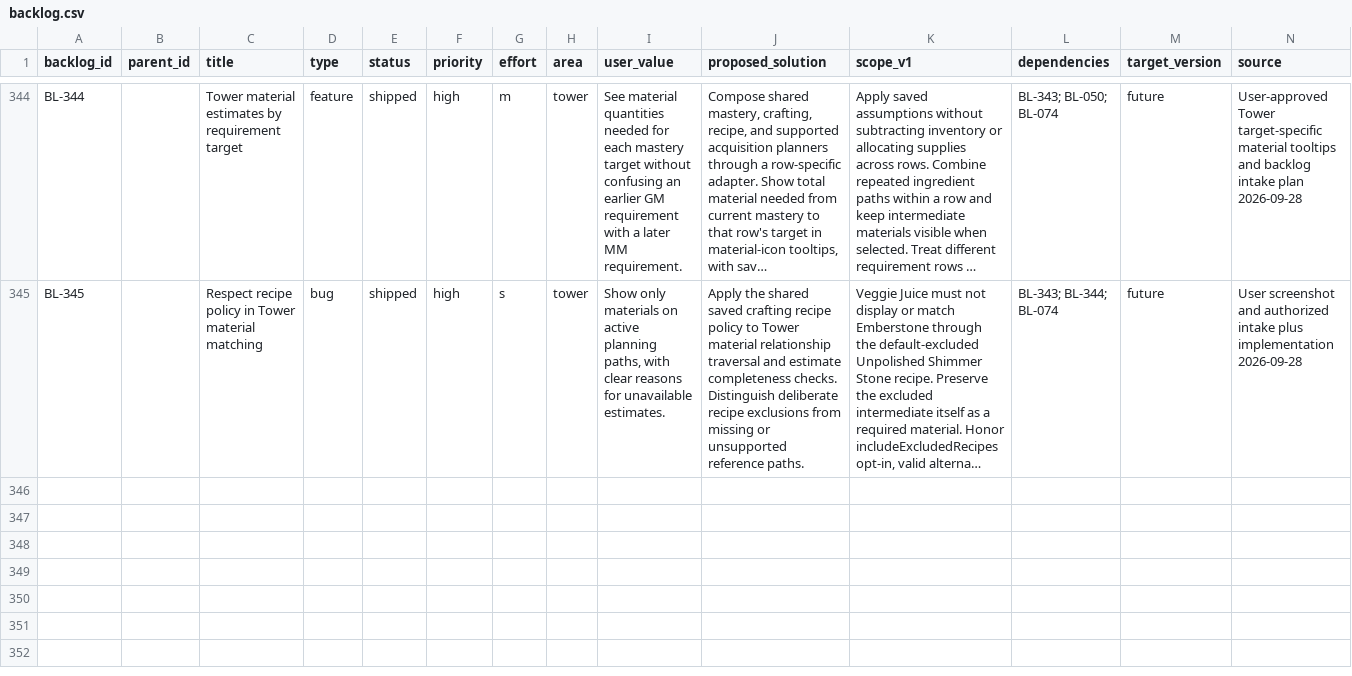
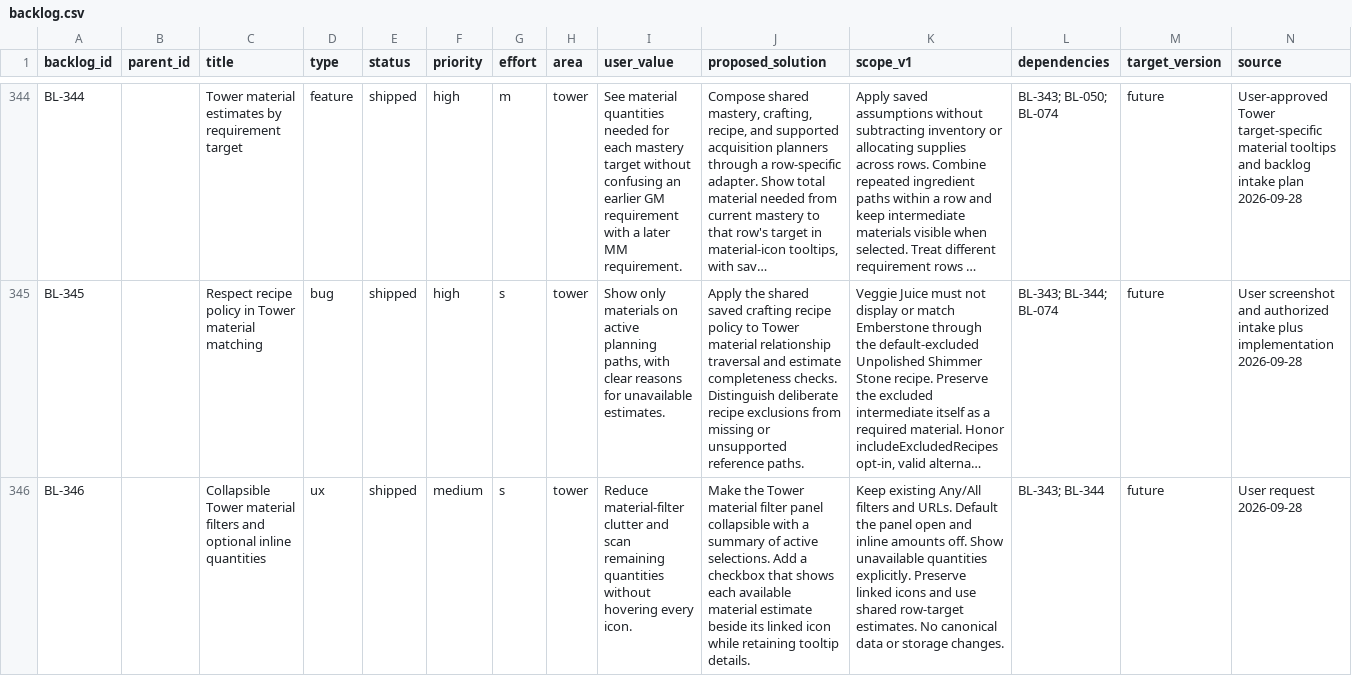
Before and after one commit to missvin/farmrpg-tools, a CSV file: planning/backlog.csv, drawn as a sheet; only a part is shown, gaps mark what is left out; long unchanged cells end in …; rows hold the shown columns only; the diff names each change by its address in the sheet, - before the commit and + after, or states it on an @@ line.

Commit message:
ux(tower): collapse material filters and show optional inline amounts

```diff
--- a/planning/backlog.csv
+++ b/planning/backlog.csv
+row 346: BL-346 |  | Collapsible Tower material filters and optional inline quantities | ux | shipped | medium | s | tower | Reduce material-filter clutter and scan remaining quantities without hovering every icon. | Make the Tower material filter panel collapsible with a summary of active selections. Add a checkbox that shows each available material estimate beside its linked icon while retaining tooltip details. | Keep existing Any/All filters and URLs. Default the panel open and inline amounts off. Show unavailable quantities explicitly. Preserve linked icons and use shared row-target estimates. No canonical data or storage changes. | BL-343; BL-344 | future | User request 2026-09-28
```
Also changed, not shown: 5 other files.
